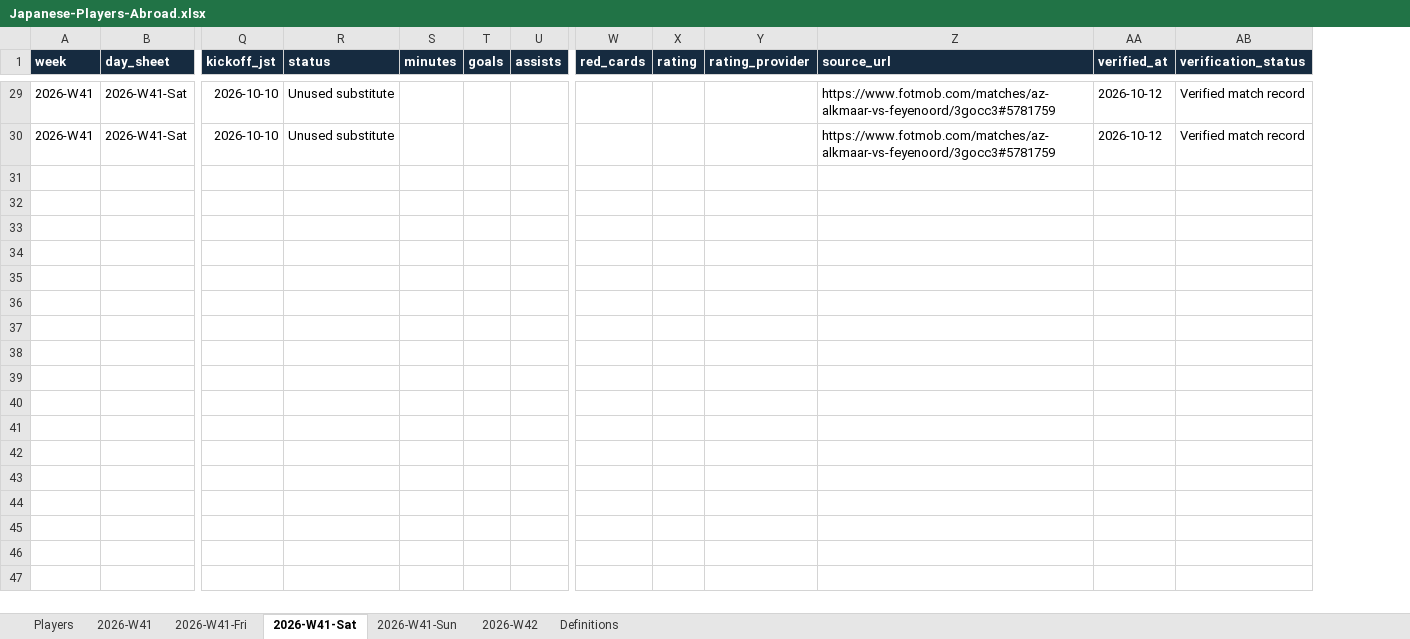
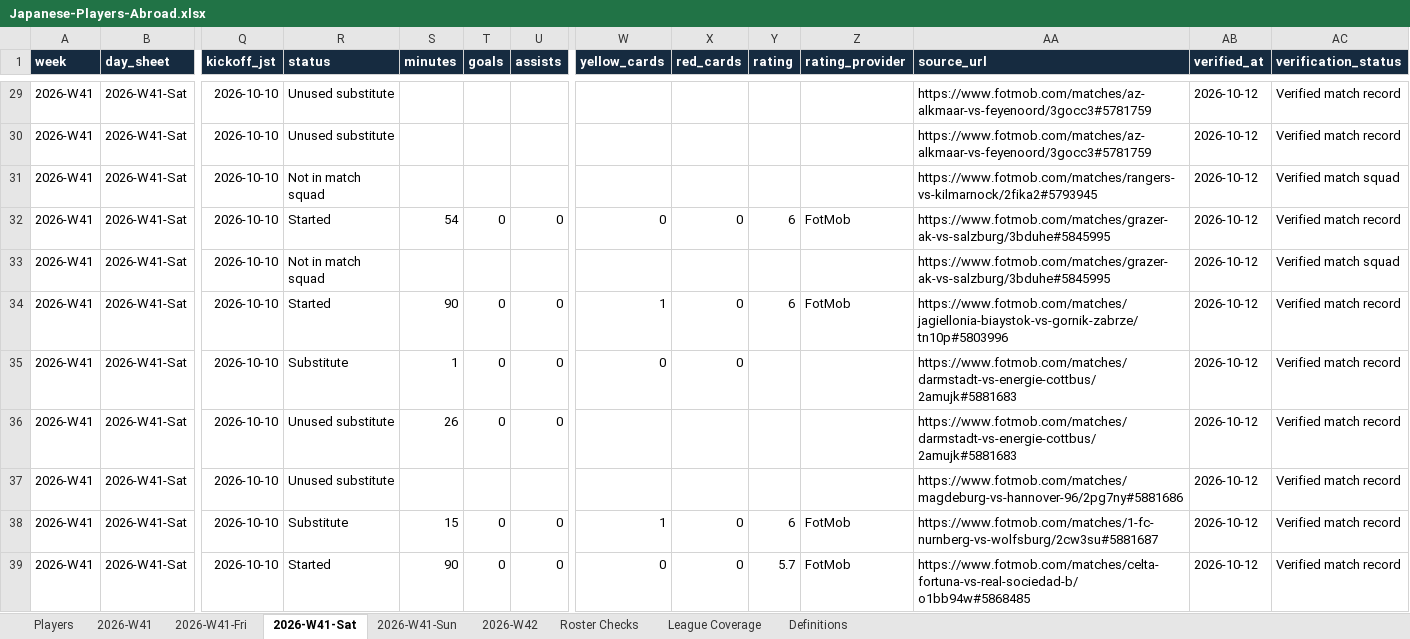
Before and after one commit to FreiheitLee1912/Soccer, an Excel workbook: Japanese-Players-Abroad.xlsx, sheet 2026-W41-Sat, drawn as a sheet; only a part is shown, gaps mark what is left out; values as stored, in another font and other column widths than the file's, no borders; table styles not drawn; rows hold the shown columns only; the diff covers the shown part only; the diff names each change by its address in the sheet, - before the commit and + after, or states it on an @@ line.

Commit message:
Expand Japanese player leagues and card icons

```diff
--- a/Japanese-Players-Abroad.xlsx (sheet 2026-W41-Sat)
+++ b/Japanese-Players-Abroad.xlsx (sheet 2026-W41-Sat)
+sheet tab: Roster Checks
+sheet tab: League Coverage
+column W (yellow_cards), empty
+row 31: 2026-W41 | 2026-W41-Sat | 2026-10-10 | Not in match squad |  |  |  |  |  |  |  | https://www.fotmob.com/matches/rangers-vs-kilmarnock/2fika2#5793945 | 2026-10-12 | Verified match squad
+row 32: 2026-W41 | 2026-W41-Sat | 2026-10-10 | Started | 54 | 0 | 0 | 0 | 0 | 6 | FotMob | https://www.fotmob.com/matches/grazer-ak-vs-salzburg/3bduhe#5845995 | 2026-10-12 | Verified match record
+row 33: 2026-W41 | 2026-W41-Sat | 2026-10-10 | Not in match squad |  |  |  |  |  |  |  | https://www.fotmob.com/matches/grazer-ak-vs-salzburg/3bduhe#5845995 | 2026-10-12 | Verified match squad
+row 34: 2026-W41 | 2026-W41-Sat | 2026-10-10 | Started | 90 | 0 | 0 | 1 | 0 | 6 | FotMob | https://www.fotmob.com/matches/jagiellonia-biaystok-vs-gornik-zabrze/tn10p#5803996 | 2026-10-12 | Verified match record
+row 35: 2026-W41 | 2026-W41-Sat | 2026-10-10 | Substitute | 1 | 0 | 0 | 0 | 0 |  |  | https://www.fotmob.com/matches/darmstadt-vs-energie-cottbus/2amujk#5881683 | 2026-10-12 | Verified match record
+row 36: 2026-W41 | 2026-W41-Sat | 2026-10-10 | Unused substitute | 26 | 0 | 0 |  |  |  |  | https://www.fotmob.com/matches/darmstadt-vs-energie-cottbus/2amujk#5881683 | 2026-10-12 | Verified match record
+row 37: 2026-W41 | 2026-W41-Sat | 2026-10-10 | Unused substitute |  |  |  |  |  |  |  | https://www.fotmob.com/matches/magdeburg-vs-hannover-96/2pg7ny#5881686 | 2026-10-12 | Verified match record
+row 38: 2026-W41 | 2026-W41-Sat | 2026-10-10 | Substitute | 15 | 0 | 0 | 1 | 0 | 6 | FotMob | https://www.fotmob.com/matches/1-fc-nurnberg-vs-wolfsburg/2cw3su#5881687 | 2026-10-12 | Verified match record
+row 39: 2026-W41 | 2026-W41-Sat | 2026-10-10 | Started | 90 | 0 | 0 | 0 | 0 | 5.7 | FotMob | https://www.fotmob.com/matches/celta-fortuna-vs-real-sociedad-b/o1bb94w#5868485 | 2026-10-12 | Verified match record
```
Also changed, not shown: 12 added rows elsewhere in this sheet, sheet 2026-W41, sheet Players, sheet 2026-W41-Sun, sheet 2026-W41-Fri, sheet 2026-W42, sheet Definitions, 7 other files.
